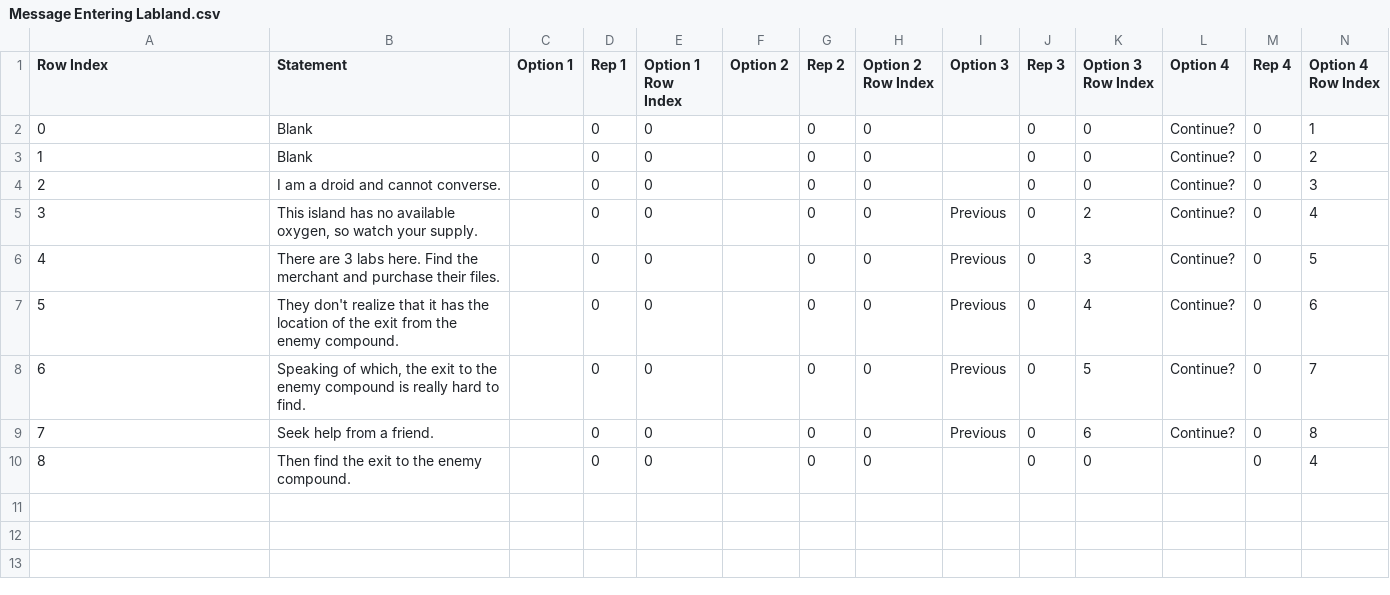
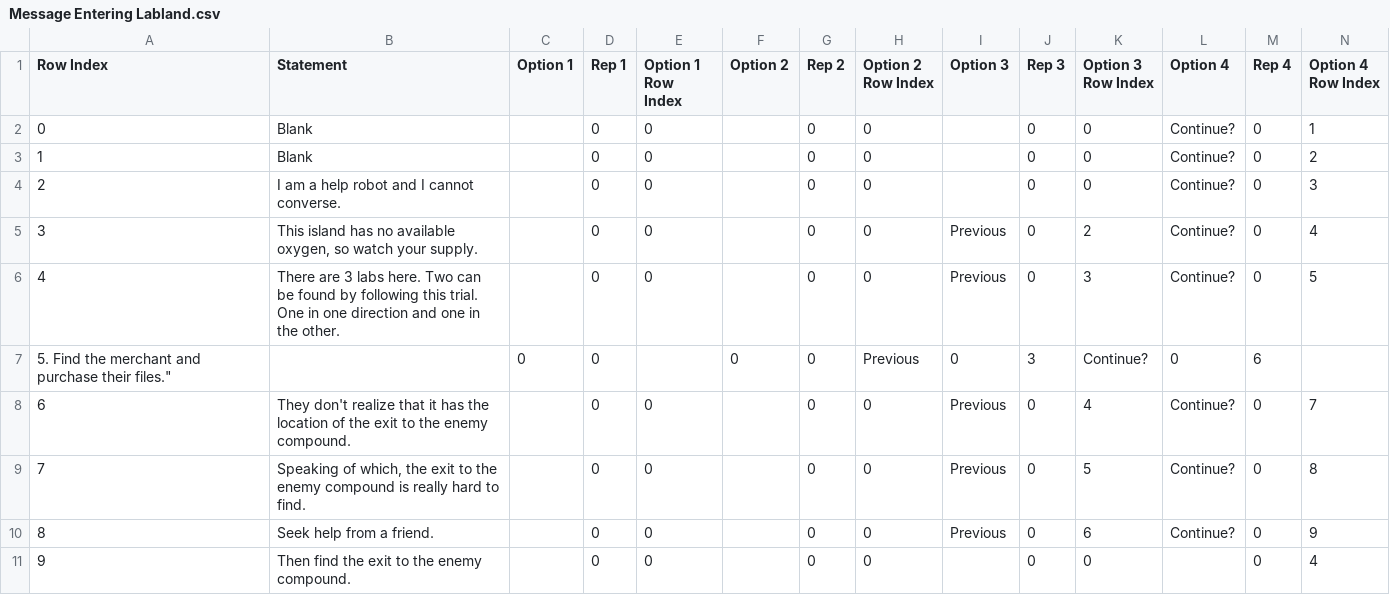
Before and after one commit to TerraLindaHighSchool/ubermensch-class-of-2020-2021, a CSV file: Assets/Resources/CSVs/Message Entering Labland.csv, drawn as a sheet.

```diff
--- a/Assets/Resources/CSVs/Message Entering Labland.csv
+++ b/Assets/Resources/CSVs/Message Entering Labland.csv
@@ -3,8 +3,9 @@ Row Index,Statement,Option 1,Rep 1,Option 1 Row Index,Option 2,Rep 2,Option 2 Ro
 1,"Blank", ,0,0, ,0,0, ,0,0,Continue?,0,2
-2,"I am a droid and cannot converse.", ,0,0, ,0,0, ,0,0,Continue?,0,3
+2,"I am a help robot and I cannot converse.", ,0,0, ,0,0, ,0,0,Continue?,0,3
 3,"This island has no available oxygen, so watch your supply.", ,0,0, ,0,0,Previous,0,2,Continue?,0,4
-4,"There are 3 labs here.  Find the merchant and purchase their files.", ,0,0, ,0,0,Previous,0,3,Continue?,0,5
-5,"They don't realize that it has the location of the exit from the enemy compound.", ,0,0, ,0,0,Previous,0,4,Continue?,0,6
-6,"Speaking of which, the exit to the enemy compound is really hard to find.", ,0,0, ,0,0,Previous,0,5,Continue?,0,7
-7,"Seek help from a friend.", ,0,0, ,0,0,Previous,0,6,Continue?,0,8
-8,"Then find the exit to the enemy compound.", ,0,0, ,0,0, ,0,0, ,0,4
+4,"There are 3 labs here.  Two can be found by following this trial.  One in one direction and one in the other.", ,0,0, ,0,0,Previous,0,3,Continue?,0,5
+5. Find the merchant and purchase their files.", ,0,0, ,0,0,Previous,0,3,Continue?,0,6
+6,"They don't realize that it has the location of the exit to the enemy compound.", ,0,0, ,0,0,Previous,0,4,Continue?,0,7
+7,"Speaking of which, the exit to the enemy compound is really hard to find.", ,0,0, ,0,0,Previous,0,5,Continue?,0,8
+8,"Seek help from a friend.", ,0,0, ,0,0,Previous,0,6,Continue?,0,9
+9,"Then find the exit to the enemy compound.", ,0,0, ,0,0, ,0,0, ,0,4
```
Also changed, not shown: Assets/Resources/CSVs/Granite.csv, Assets/Resources/CSVs/Roach.csv, 38 other files.
